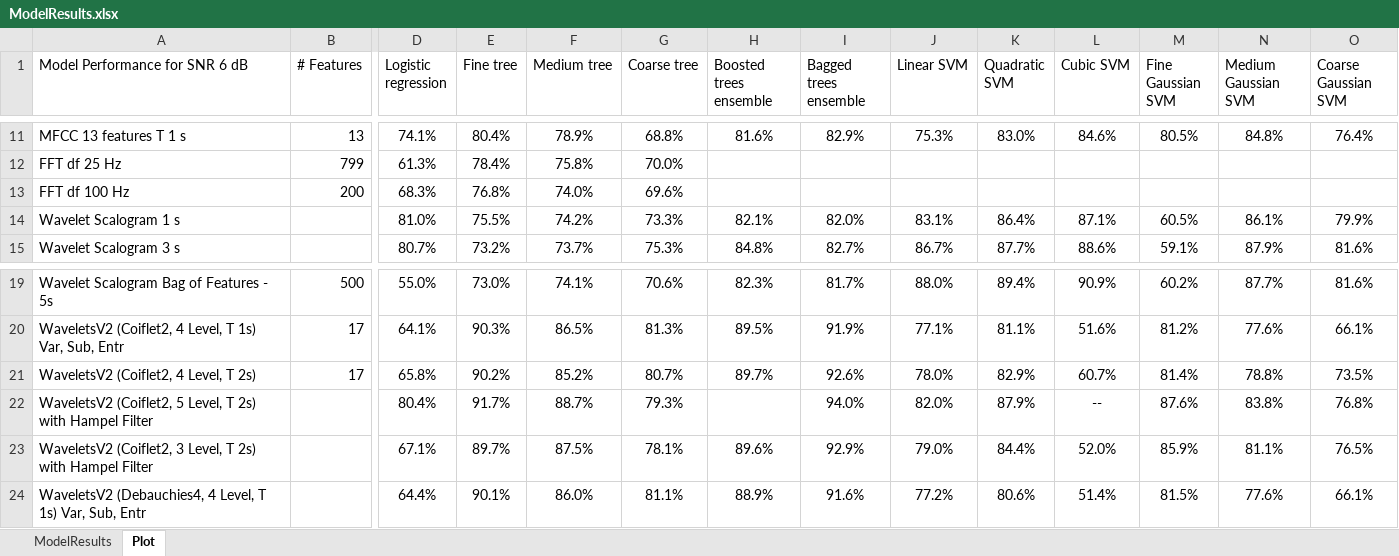
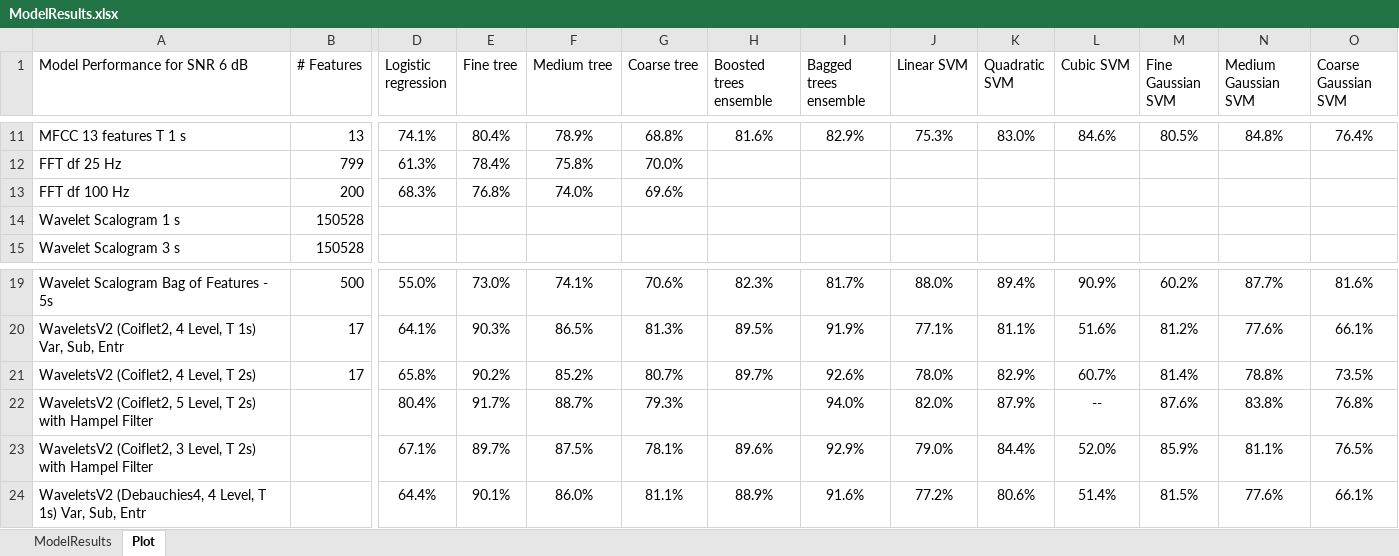
Before and after one commit to toddschultz/EnvNoiseDetector, an Excel workbook: data/Models/ModelResults.xlsx, sheet Plot, drawn as a sheet; only a part is shown, gaps mark what is left out; values as stored, in another font and other column widths than the file's, no borders; conditional formats not drawn; the diff covers the shown part only; the diff names each change by its address in the sheet, - before the commit and + after, or states it on an @@ line.

Commit message:
Updating model results
- Removed inaccurate scalogram/non-NN accuracies
- Updated feature count for scalograms

```diff
--- a/data/Models/ModelResults.xlsx (sheet Plot)
+++ b/data/Models/ModelResults.xlsx (sheet Plot)
-B14:B15 (# Features): (empty)
+B14:B15 (# Features): 150528
-D14 (Logistic regression): 81.0%
+D14 (Logistic regression): (empty)
-E14 (Fine tree): 75.5%
+E14 (Fine tree): (empty)
-F14 (Medium tree): 74.2%
+F14 (Medium tree): (empty)
-G14 (Coarse tree): 73.3%
+G14 (Coarse tree): (empty)
-H14 (Boosted trees ensemble): 82.1%
+H14 (Boosted trees ensemble): (empty)
-I14 (Bagged trees ensemble): 82.0%
+I14 (Bagged trees ensemble): (empty)
-J14 (Linear SVM): 83.1%
+J14 (Linear SVM): (empty)
-K14 (Quadratic SVM): 86.4%
+K14 (Quadratic SVM): (empty)
-L14 (Cubic SVM): 87.1%
+L14 (Cubic SVM): (empty)
-M14 (Fine Gaussian SVM): 60.5%
+M14 (Fine Gaussian SVM): (empty)
-N14 (Medium Gaussian SVM): 86.1%
+N14 (Medium Gaussian SVM): (empty)
-O14 (Coarse Gaussian SVM): 79.9%
+O14 (Coarse Gaussian SVM): (empty)
-D15 (Logistic regression): 80.7%
+D15 (Logistic regression): (empty)
-E15 (Fine tree): 73.2%
+E15 (Fine tree): (empty)
-F15 (Medium tree): 73.7%
+F15 (Medium tree): (empty)
-G15 (Coarse tree): 75.3%
+G15 (Coarse tree): (empty)
-H15 (Boosted trees ensemble): 84.8%
+H15 (Boosted trees ensemble): (empty)
-I15 (Bagged trees ensemble): 82.7%
+I15 (Bagged trees ensemble): (empty)
-J15 (Linear SVM): 86.7%
+J15 (Linear SVM): (empty)
-K15 (Quadratic SVM): 87.7%
+K15 (Quadratic SVM): (empty)
-L15 (Cubic SVM): 88.6%
+L15 (Cubic SVM): (empty)
-M15 (Fine Gaussian SVM): 59.1%
+M15 (Fine Gaussian SVM): (empty)
-N15 (Medium Gaussian SVM): 87.9%
+N15 (Medium Gaussian SVM): (empty)
-O15 (Coarse Gaussian SVM): 81.6%
+O15 (Coarse Gaussian SVM): (empty)
```
Also changed, not shown: 14 edited cells elsewhere in this sheet, 1 other file.
